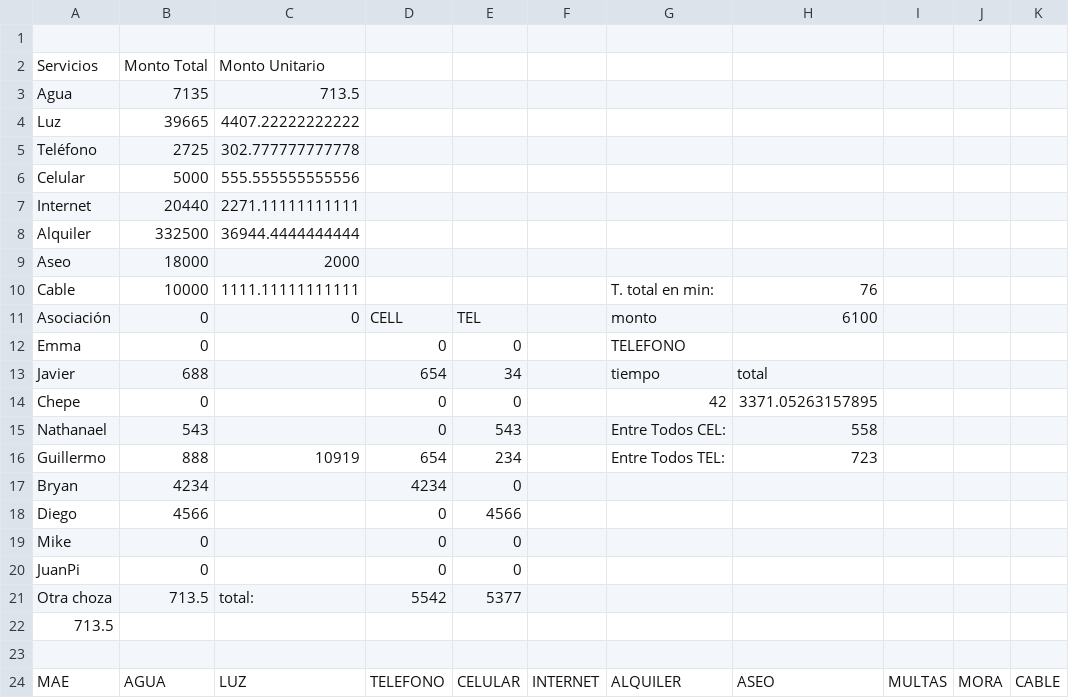
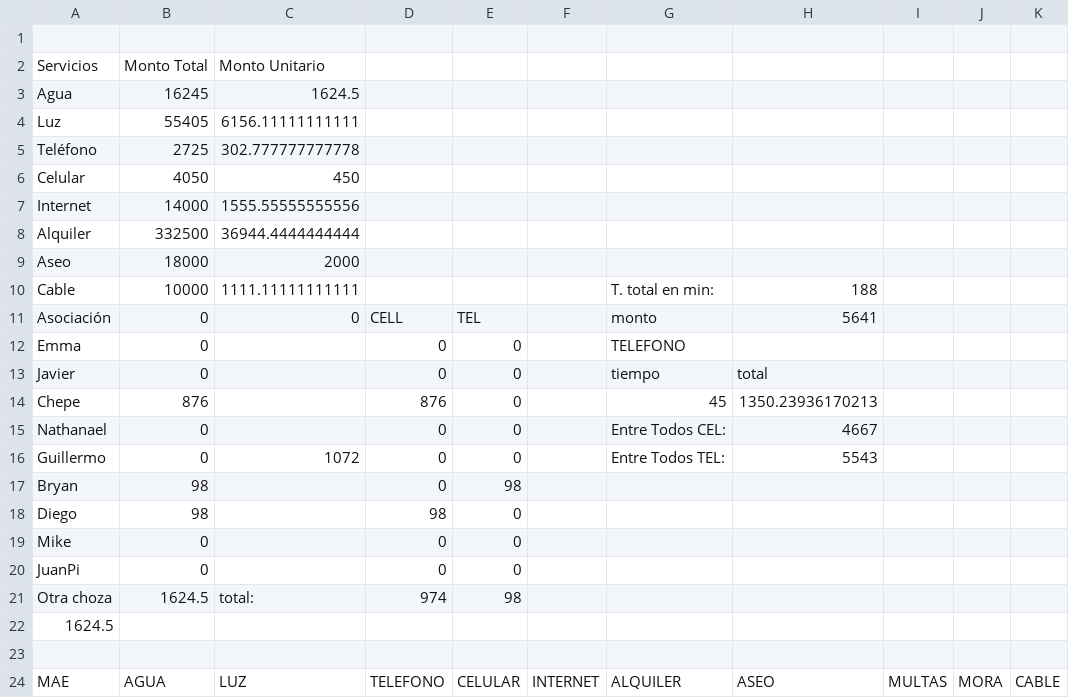
Before and after one commit to Byrons94/LXS2_byron, a CSV file: proyectos/proyecto2/problema2/hojasDatos/datos_csv/data-4.csv, drawn as a sheet; only a part is shown; removed rows and columns are numbered as before the commit, all else as after; rows hold the shown columns only; the diff covers the shown part only; the diff names each change by its address in the sheet, - before the commit and + after, or states it on an @@ line.

```diff
--- a/proyectos/proyecto2/problema2/hojasDatos/datos_csv/data-4.csv
+++ b/proyectos/proyecto2/problema2/hojasDatos/datos_csv/data-4.csv
-B3: 7135
+B3: 16245
-C3: 713.5
+C3: 1624.5
-B4: 39665
+B4: 55405
-C4: 4407.22222222222
+C4: 6156.11111111111
-B6: 5000
+B6: 4050
-C6: 555.555555555556
+C6: 450
-B7: 20440
+B7: 14000
-C7: 2271.11111111111
+C7: 1555.55555555556
-H10: 76
+H10: 188
-H11: 6100
+H11: 5641
-B13: 688
+B13: 0
-D13: 654
+D13: 0
-E13: 34
+E13: 0
-B14: 0
+B14: 876
-D14: 0
+D14: 876
-G14: 42
+G14: 45
-H14: 3371.05263157895
+H14: 1350.23936170213
-B15: 543
+B15: 0
-E15: 543
+E15: 0
-H15: 558
+H15: 4667
-row 16: Guillermo | 888 | 10919 | 654 | 234 |  | Entre Todos TEL: | 723
-row 17: Bryan | 4234 |  | 4234 | 0
-row 18: Diego | 4566 |  | 0 | 4566
+row 16: Guillermo | 0 | 1072 | 0 | 0 |  | Entre Todos TEL: | 5543
+row 17: Bryan | 98 |  | 0 | 98
+row 18: Diego | 98 |  | 98 | 0
-B21: 713.5
+B21: 1624.5
-D21: 5542
+D21: 974
-E21: 5377
+E21: 98
-A22: 713.5
+A22: 1624.5
```
Also changed, not shown: 5 added rows, 1 removed row and 109 edited cells elsewhere in this file, proyectos/proyecto2/problema2/hojasDatos/datos_csv/data-0.csv, proyectos/proyecto2/problema2/hojasDatos/datos_csv/data-1.csv, 18 other files.
